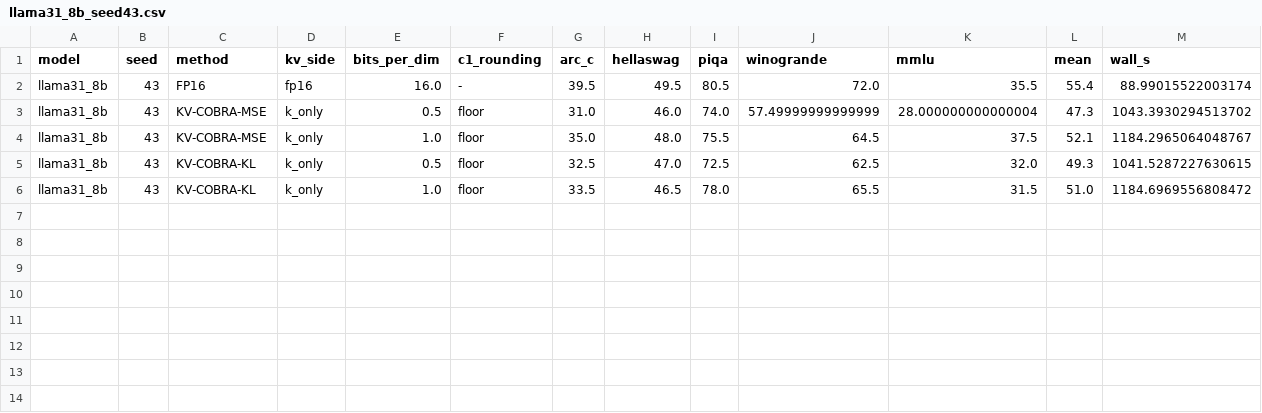
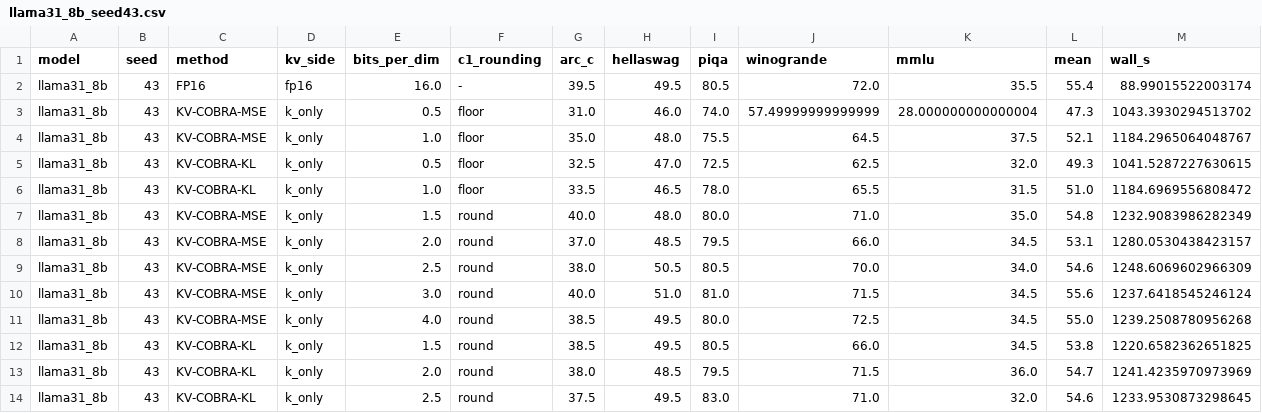
Before and after one commit to seonha01/KV-COBRA, a CSV file: results/zeroshot/llama31_8b_seed43.csv, drawn as a sheet; the diff names each change by its address in the sheet, - before the commit and + after, or states it on an @@ line.

Commit message:
LongBench 0.5/1.0 bpd complete for all models and seeds (75/75 cells match); update verification report

```diff
--- a/results/zeroshot/llama31_8b_seed43.csv
+++ b/results/zeroshot/llama31_8b_seed43.csv
+row 7: llama31_8b | 43 | KV-COBRA-MSE | k_only | 1.5 | round | 40.0 | 48.0 | 80.0 | 71.0 | 35.0 | 54.8 | 1232.9083986282349
+row 8: llama31_8b | 43 | KV-COBRA-MSE | k_only | 2.0 | round | 37.0 | 48.5 | 79.5 | 66.0 | 34.5 | 53.1 | 1280.0530438423157
+row 9: llama31_8b | 43 | KV-COBRA-MSE | k_only | 2.5 | round | 38.0 | 50.5 | 80.5 | 70.0 | 34.0 | 54.6 | 1248.6069602966309
+row 10: llama31_8b | 43 | KV-COBRA-MSE | k_only | 3.0 | round | 40.0 | 51.0 | 81.0 | 71.5 | 34.5 | 55.6 | 1237.6418545246124
+row 11: llama31_8b | 43 | KV-COBRA-MSE | k_only | 4.0 | round | 38.5 | 49.5 | 80.0 | 72.5 | 34.5 | 55.0 | 1239.2508780956268
+row 12: llama31_8b | 43 | KV-COBRA-KL | k_only | 1.5 | round | 38.5 | 49.5 | 80.5 | 66.0 | 34.5 | 53.8 | 1220.6582362651825
+row 13: llama31_8b | 43 | KV-COBRA-KL | k_only | 2.0 | round | 38.0 | 48.5 | 79.5 | 71.5 | 36.0 | 54.7 | 1241.4235970973969
+row 14: llama31_8b | 43 | KV-COBRA-KL | k_only | 2.5 | round | 37.5 | 49.5 | 83.0 | 71.0 | 32.0 | 54.6 | 1233.9530873298645
```
Also changed, not shown: results/longbench/qwen25_7b_seed47.csv, results/zeroshot/llama31_8b_seed44.csv, 1 other file.
